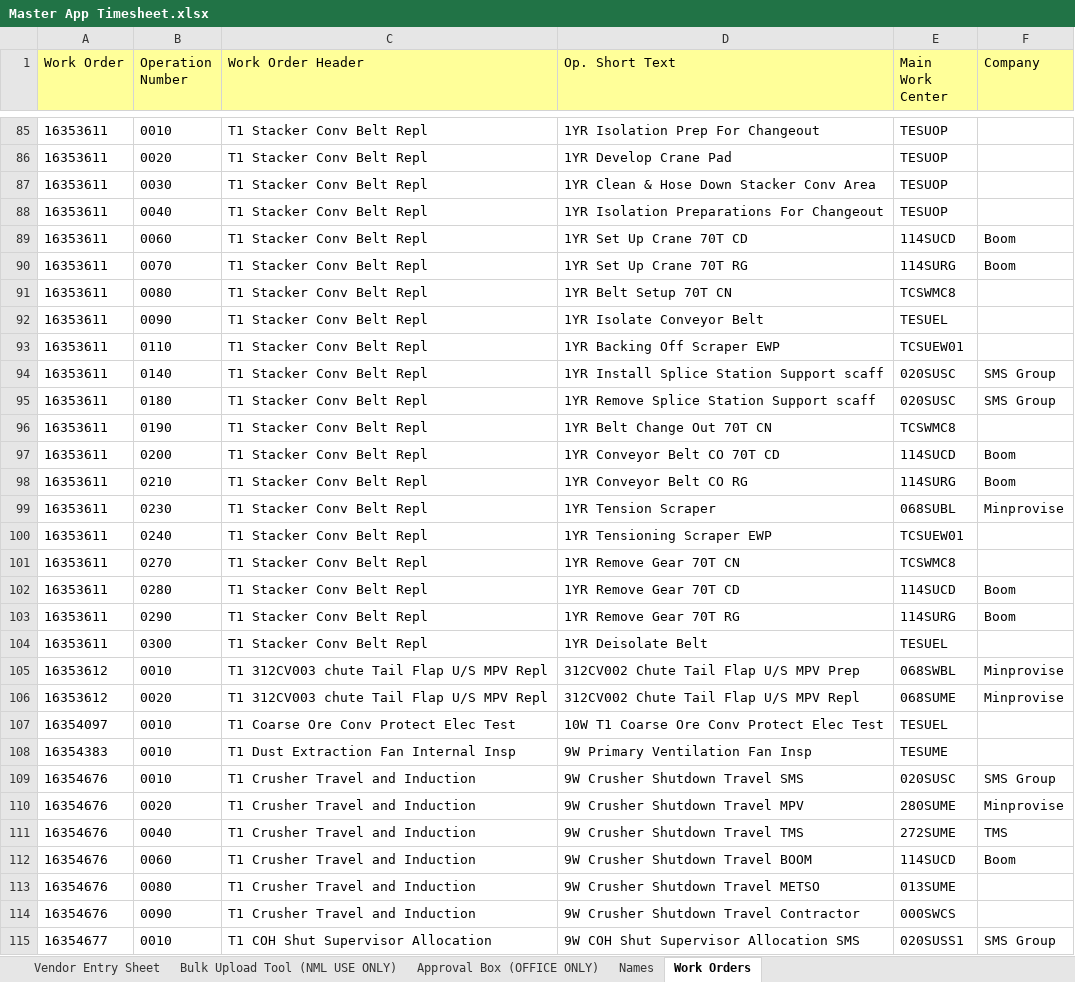
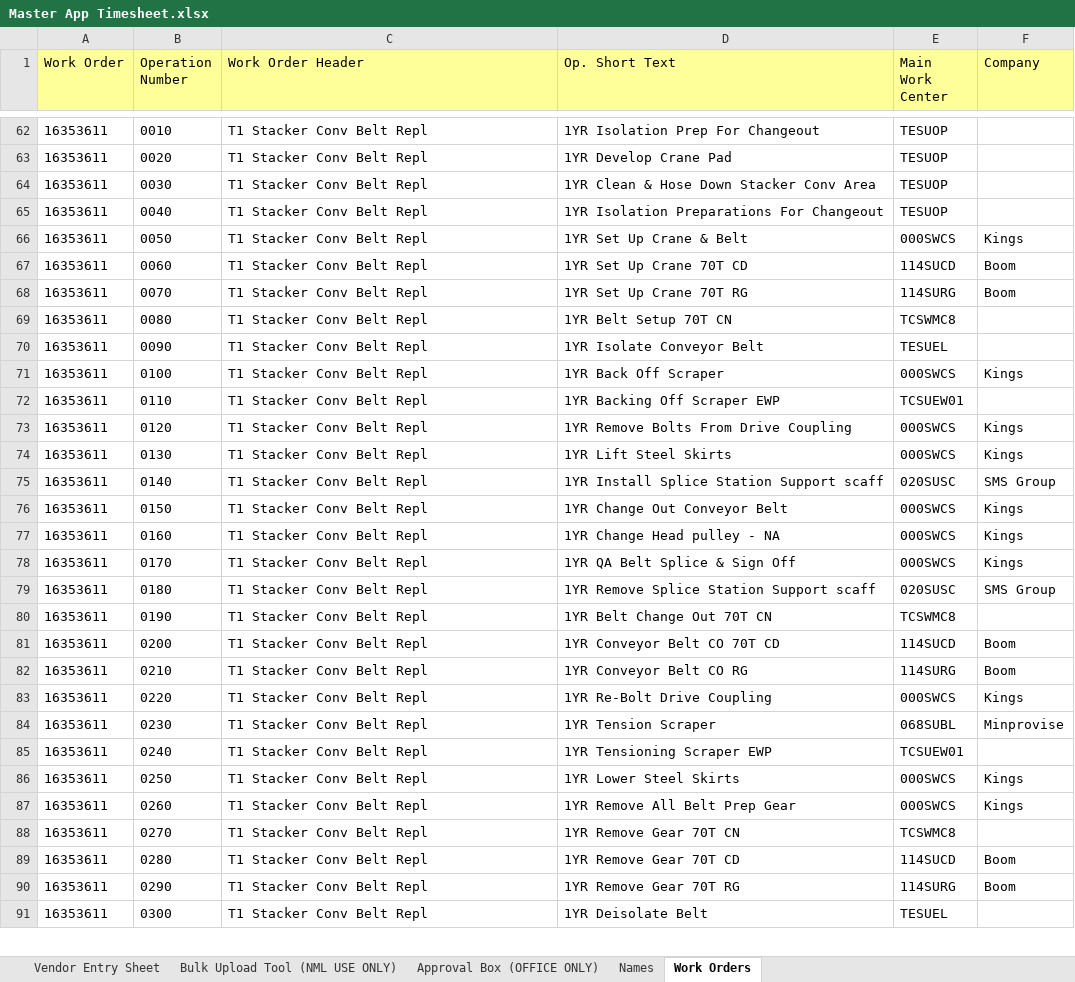
Before and after one commit to dioncoinz/timesheet-app, an Excel workbook: public/data/Master App Timesheet.xlsx, sheet Work Orders, drawn as a sheet; only a part is shown, gaps mark what is left out; values as stored, in another font and other column widths than the file's, no borders; removed rows and columns are numbered as before the commit, all else as after; the diff covers the shown part only; the diff names each change by its address in the sheet, - before the commit and + after, or states it on an @@ line.

Commit message:
update wo

```diff
--- a/public/data/Master App Timesheet.xlsx (sheet Work Orders)
+++ b/public/data/Master App Timesheet.xlsx (sheet Work Orders)
+row 66: 16353611 | 0050 | T1 Stacker Conv Belt Repl | 1YR Set Up Crane & Belt | 000SWCS | Kings
+row 71: 16353611 | 0100 | T1 Stacker Conv Belt Repl | 1YR Back Off Scraper | 000SWCS | Kings
+row 73: 16353611 | 0120 | T1 Stacker Conv Belt Repl | 1YR Remove Bolts From Drive Coupling | 000SWCS | Kings
+row 74: 16353611 | 0130 | T1 Stacker Conv Belt Repl | 1YR Lift Steel Skirts | 000SWCS | Kings
+row 76: 16353611 | 0150 | T1 Stacker Conv Belt Repl | 1YR Change Out Conveyor Belt | 000SWCS | Kings
+row 77: 16353611 | 0160 | T1 Stacker Conv Belt Repl | 1YR Change Head pulley - NA | 000SWCS | Kings
+row 78: 16353611 | 0170 | T1 Stacker Conv Belt Repl | 1YR QA Belt Splice & Sign Off | 000SWCS | Kings
+row 83: 16353611 | 0220 | T1 Stacker Conv Belt Repl | 1YR Re-Bolt Drive Coupling | 000SWCS | Kings
+row 86: 16353611 | 0250 | T1 Stacker Conv Belt Repl | 1YR Lower Steel Skirts | 000SWCS | Kings
+row 87: 16353611 | 0260 | T1 Stacker Conv Belt Repl | 1YR Remove All Belt Prep Gear | 000SWCS | Kings
-row 105: 16353612 | 0010 | T1 312CV003 chute Tail Flap U/S MPV Repl | 312CV002 Chute Tail Flap U/S MPV Prep | 068SWBL | Minprovise
-row 106: 16353612 | 0020 | T1 312CV003 chute Tail Flap U/S MPV Repl | 312CV002 Chute Tail Flap U/S MPV Repl | 068SUME | Minprovise
-row 107: 16354097 | 0010 | T1 Coarse Ore Conv Protect Elec Test | 10W T1 Coarse Ore Conv Protect Elec Test | TESUEL
-row 108: 16354383 | 0010 | T1 Dust Extraction Fan Internal Insp | 9W Primary Ventilation Fan Insp | TESUME
-row 109: 16354676 | 0010 | T1 Crusher Travel and Induction | 9W Crusher Shutdown Travel SMS | 020SUSC | SMS Group
-row 110: 16354676 | 0020 | T1 Crusher Travel and Induction | 9W Crusher Shutdown Travel MPV | 280SUME | Minprovise
-row 111: 16354676 | 0040 | T1 Crusher Travel and Induction | 9W Crusher Shutdown Travel TMS | 272SUME | TMS
-row 112: 16354676 | 0060 | T1 Crusher Travel and Induction | 9W Crusher Shutdown Travel BOOM | 114SUCD | Boom
-row 113: 16354676 | 0080 | T1 Crusher Travel and Induction | 9W Crusher Shutdown Travel METSO | 013SUME
-row 114: 16354676 | 0090 | T1 Crusher Travel and Induction | 9W Crusher Shutdown Travel Contractor | 000SWCS
-row 115: 16354677 | 0010 | T1 COH Shut Supervisor Allocation | 9W COH Shut Supervisor Allocation SMS | 020SUSS1 | SMS Group
```
Also changed, not shown: 20 added rows, 123 removed rows and 35 edited cells elsewhere in this sheet.
